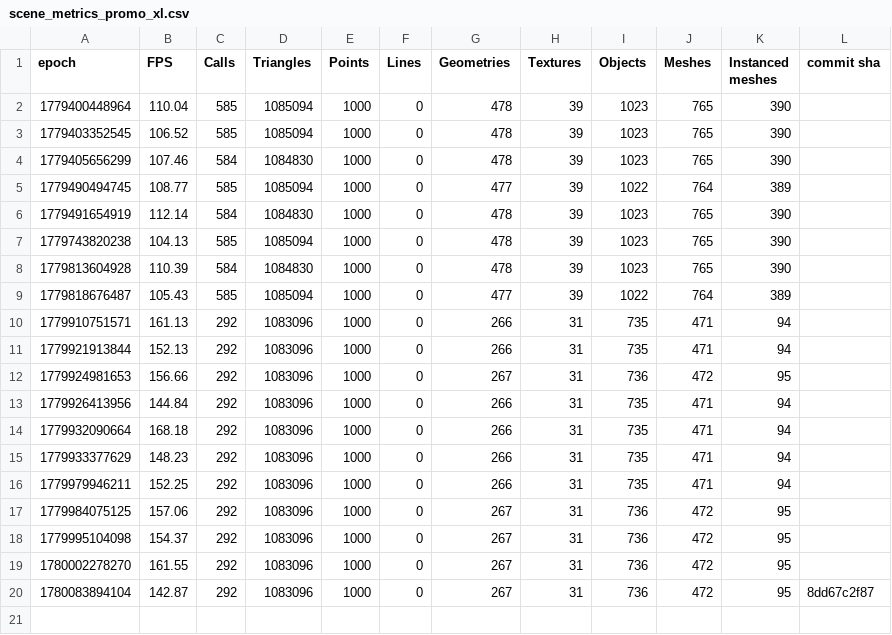
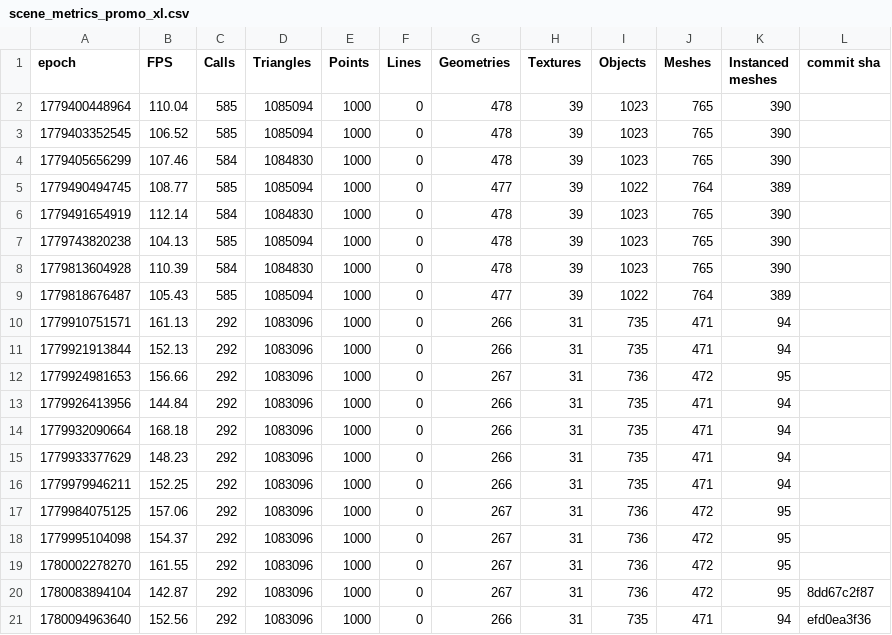
Before and after one commit to FarmBot/Farmbot-Web-App, a CSV file: scene_metrics_promo_xl.csv, drawn as a sheet.

```diff
--- a/scene_metrics_promo_xl.csv
+++ b/scene_metrics_promo_xl.csv
@@ -20 +20,2 @@ epoch, FPS, Calls, Triangles, Points, Lines, Geometries, Textures, Objects, Mesh
 1780083894104, 142.87, 292, 1083096, 1000, 0, 267, 31, 736, 472, 95, 8dd67c2f87
+1780094963640, 152.56, 292, 1083096, 1000, 0, 266, 31, 735, 471, 94, efd0ea3f36
```
Also changed, not shown: fe_coverage.csv, scene_metrics_app.csv, 4 other files.
